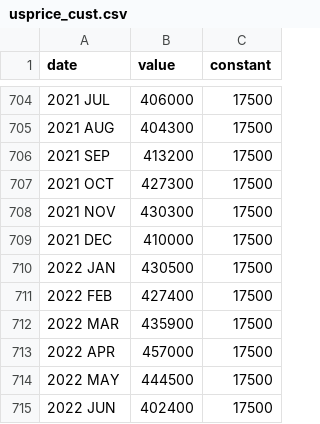
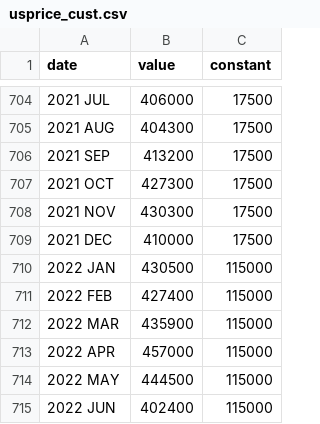
Before and after one commit to chaos1075/chaos1075.github.io, a CSV file: usprice_cust.csv, drawn as a sheet; only a part is shown, gaps mark what is left out.

```diff
--- a/usprice_cust.csv
+++ b/usprice_cust.csv
@@ -709,7 +709,7 @@
 2021 DEC,410000,17500
-2022 JAN,430500,17500
-2022 FEB,427400,17500
-2022 MAR,435900,17500
-2022 APR,457000,17500
-2022 MAY,444500,17500
-2022 JUN,402400,17500
+2022 JAN,430500,115000
+2022 FEB,427400,115000
+2022 MAR,435900,115000
+2022 APR,457000,115000
+2022 MAY,444500,115000
+2022 JUN,402400,115000
```
Also changed, not shown: 2 other files.
